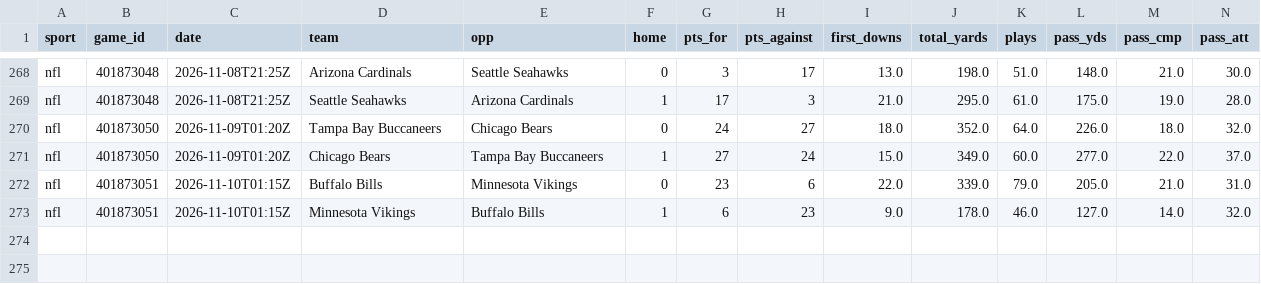
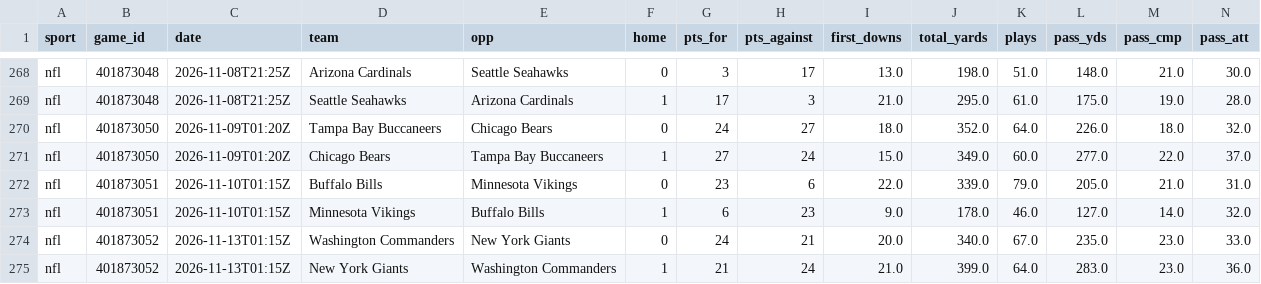
Before and after one commit to kroxy71/Rox-Locks-routine, a CSV file: sheet/data/nfl_team_games.csv, drawn as a sheet; only a part is shown, gaps mark what is left out; rows hold the shown columns only; the diff names each change by its address in the sheet, - before the commit and + after, or states it on an @@ line.

```diff
--- a/sheet/data/nfl_team_games.csv
+++ b/sheet/data/nfl_team_games.csv
+row 274: nfl | 401873052 | 2026-11-13T01:15Z | Washington Commanders | New York Giants | 0 | 24 | 21 | 20.0 | 340.0 | 67.0 | 235.0 | 23.0 | 33.0
+row 275: nfl | 401873052 | 2026-11-13T01:15Z | New York Giants | Washington Commanders | 1 | 21 | 24 | 21.0 | 399.0 | 64.0 | 283.0 | 23.0 | 36.0
```
Also changed, not shown: sheet/data/goalies.csv, sheet/data/injuries.csv, 17 other files.
